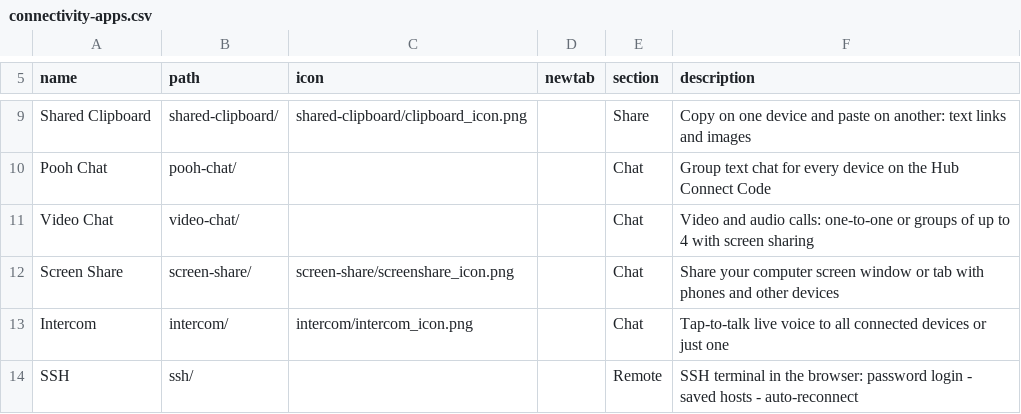
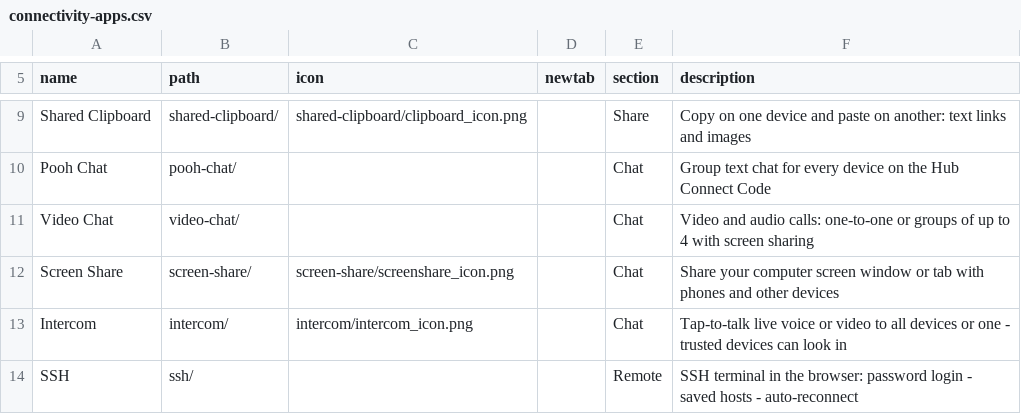
Before and after one commit to jor-teron/sites, a CSV file: apps/connectivity/connectivity-apps.csv, drawn as a sheet; only a part is shown, gaps mark what is left out.

Commit message:
Intercom IC2: video toggle, front/back camera, trusted auto-answer (DND wins); doc 1.27

```diff
--- a/apps/connectivity/connectivity-apps.csv
+++ b/apps/connectivity/connectivity-apps.csv
@@ -12,3 +12,3 @@ Video Chat, video-chat/, , , Chat, Video and audio calls: one-to-one or groups o
 Screen Share, screen-share/, screen-share/screenshare_icon.png, , Chat, Share your computer screen window or tab with phones and other devices
-Intercom, intercom/, intercom/intercom_icon.png, , Chat, Tap-to-talk live voice to all connected devices or just one
+Intercom, intercom/, intercom/intercom_icon.png, , Chat, Tap-to-talk live voice or video to all devices or one - trusted devices can look in
 SSH,        ssh/,        , , Remote, SSH terminal in the browser: password login - saved hosts - auto-reconnect
```
Also changed, not shown: 9 other files.
